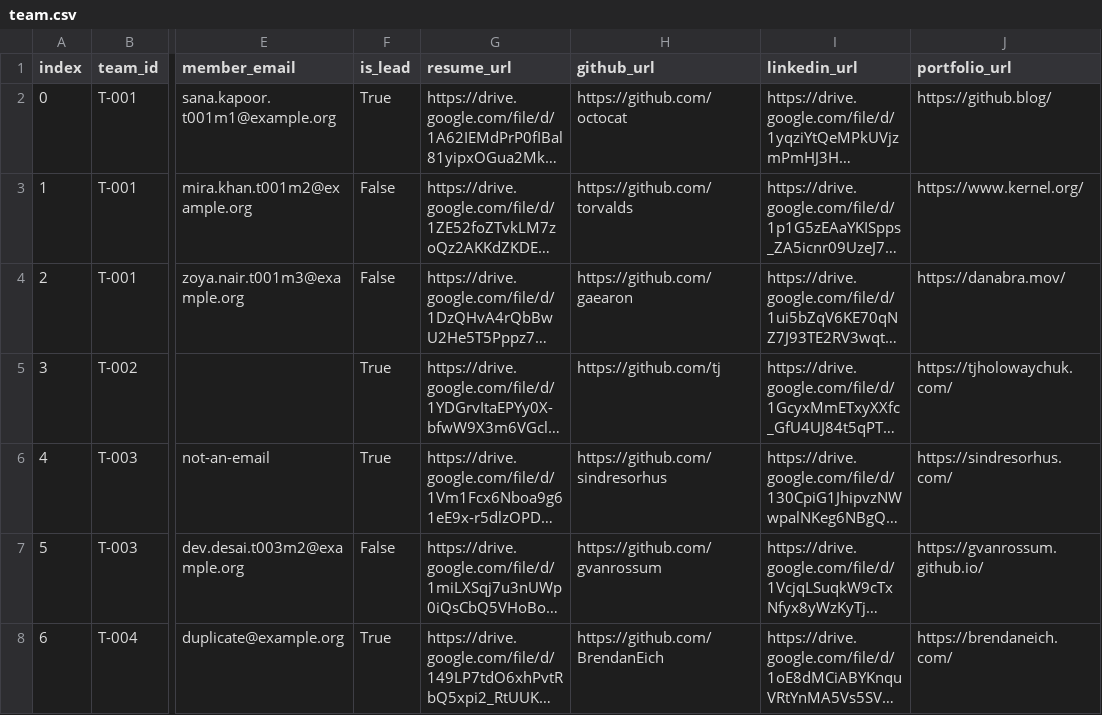
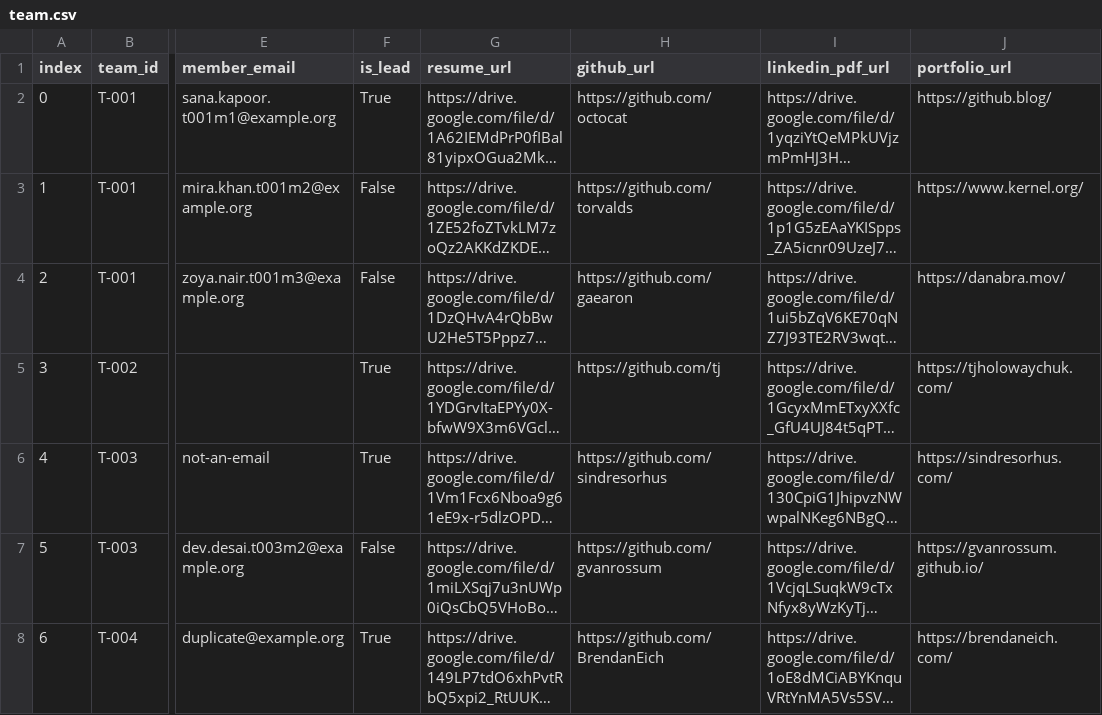
Before and after one commit to dvprajapati5090/Incursion_2k26, a CSV file: shared-samples/team.csv, drawn as a sheet; only a part is shown, gaps mark what is left out; long unchanged cells end in …; the diff names each change by its address in the sheet, - before the commit and + after, or states it on an @@ line.

Commit message:
linkedin pdf url fomat modified for the dataset

```diff
--- a/shared-samples/team.csv
+++ b/shared-samples/team.csv
-I1: linkedin_url
+I1: linkedin_pdf_url
```
Also changed, not shown: shared-samples/teams_300_sample_final.csv, 1 other file.
